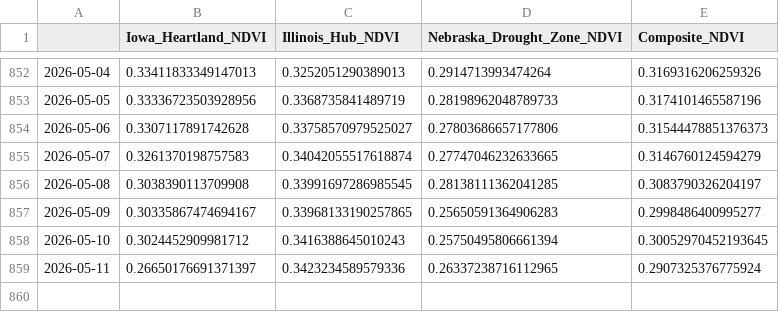
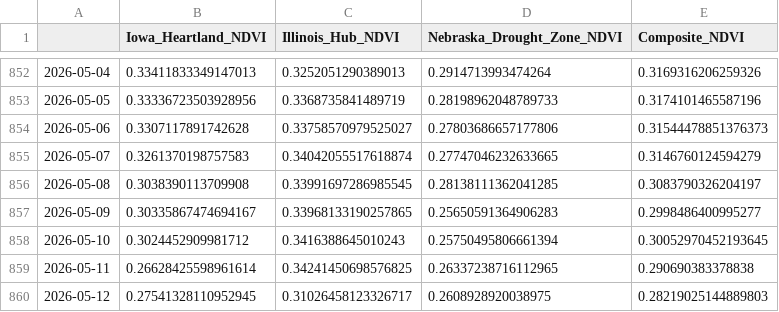
Before and after one commit to ClaysonV/nitrogen-corn-data, a CSV file: alternative/satellite_ndvi_history.csv, drawn as a sheet; only a part is shown, gaps mark what is left out.

Commit message:
Daily data refresh

```diff
--- a/alternative/satellite_ndvi_history.csv
+++ b/alternative/satellite_ndvi_history.csv
@@ -858,2 +858,3 @@
 2026-05-10,0.3024452909981712,0.3416388645010243,0.25750495806661394,0.30052970452193645
-2026-05-11,0.26650176691371397,0.3423234589579336,0.26337238716112965,0.2907325376775924
+2026-05-11,0.26628425598961614,0.34241450698576825,0.26337238716112965,0.290690383378838
+2026-05-12,0.27541328110952945,0.31026458123326717,0.2608928920038975,0.28219025144889803
```
